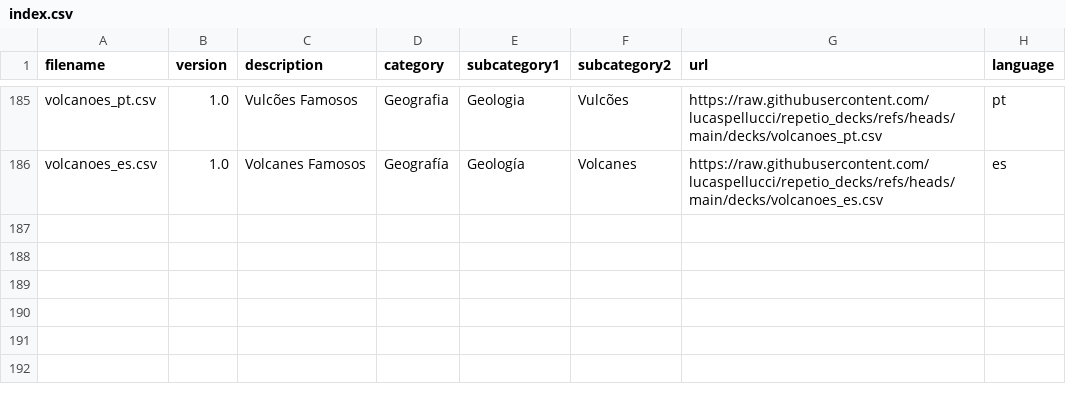
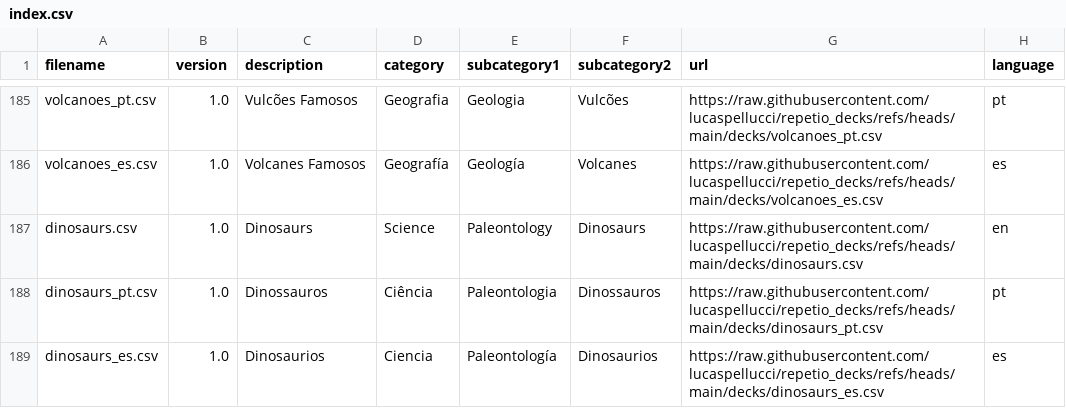
Before and after one commit to lucaspellucci/repetio_decks, a CSV file: index.csv, drawn as a sheet; only a part is shown, gaps mark what is left out; the diff names each change by its address in the sheet, - before the commit and + after, or states it on an @@ line.

Commit message:
Add Dinosaurs deck (EN/PT/ES) - 30 cards each

```diff
--- a/index.csv
+++ b/index.csv
+row 187: dinosaurs.csv | 1.0 | Dinosaurs | Science | Paleontology | Dinosaurs | https://raw.githubusercontent.com/lucaspellucci/repetio_decks/refs/heads/main/decks/dinosaurs.csv | en
+row 188: dinosaurs_pt.csv | 1.0 | Dinossauros | Ciência | Paleontologia | Dinossauros | https://raw.githubusercontent.com/lucaspellucci/repetio_decks/refs/heads/main/decks/dinosaurs_pt.csv | pt
+row 189: dinosaurs_es.csv | 1.0 | Dinosaurios | Ciencia | Paleontología | Dinosaurios | https://raw.githubusercontent.com/lucaspellucci/repetio_decks/refs/heads/main/decks/dinosaurs_es.csv | es
```
Also changed, not shown: 3 other files.
